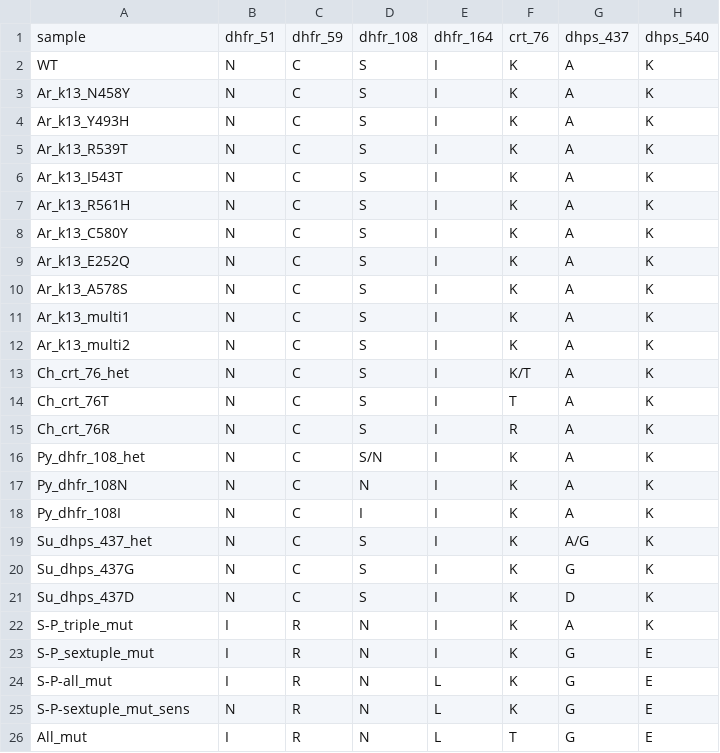
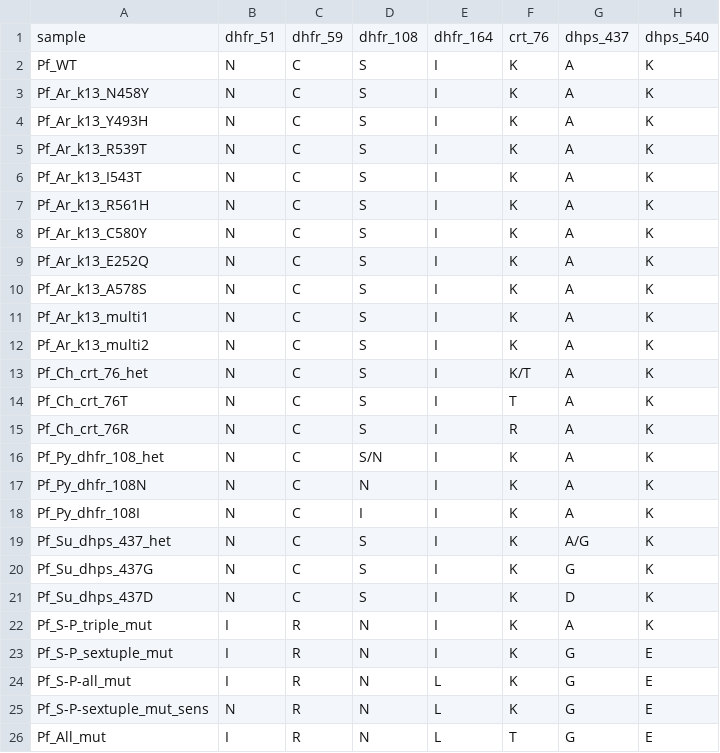
Before and after one commit to advISO-project/validation_malaria, a CSV file: synthetic-dataset/malaria_DR.synthetic_samples_design.v1.csv, drawn as a sheet; only a part is shown; the diff names each change by its address in the sheet, - before the commit and + after, or states it on an @@ line.

Commit message:
Added references to and description of ENA record(s) of synthetic dataset

```diff
--- a/synthetic-dataset/malaria_DR.synthetic_samples_design.v1.csv
+++ b/synthetic-dataset/malaria_DR.synthetic_samples_design.v1.csv
-A2: WT
+A2: Pf_WT
-A3: Ar_k13_N458Y
+A3: Pf_Ar_k13_N458Y
-A4: Ar_k13_Y493H
+A4: Pf_Ar_k13_Y493H
-A5: Ar_k13_R539T
+A5: Pf_Ar_k13_R539T
-A6: Ar_k13_I543T
+A6: Pf_Ar_k13_I543T
-A7: Ar_k13_R561H
+A7: Pf_Ar_k13_R561H
-A8: Ar_k13_C580Y
+A8: Pf_Ar_k13_C580Y
-A9: Ar_k13_E252Q
+A9: Pf_Ar_k13_E252Q
-A10: Ar_k13_A578S
+A10: Pf_Ar_k13_A578S
-A11: Ar_k13_multi1
+A11: Pf_Ar_k13_multi1
-A12: Ar_k13_multi2
+A12: Pf_Ar_k13_multi2
-A13: Ch_crt_76_het
+A13: Pf_Ch_crt_76_het
-A14: Ch_crt_76T
+A14: Pf_Ch_crt_76T
-A15: Ch_crt_76R
+A15: Pf_Ch_crt_76R
-A16: Py_dhfr_108_het
+A16: Pf_Py_dhfr_108_het
-A17: Py_dhfr_108N
+A17: Pf_Py_dhfr_108N
-A18: Py_dhfr_108I
+A18: Pf_Py_dhfr_108I
-A19: Su_dhps_437_het
+A19: Pf_Su_dhps_437_het
-A20: Su_dhps_437G
+A20: Pf_Su_dhps_437G
-A21: Su_dhps_437D
+A21: Pf_Su_dhps_437D
-A22: S-P_triple_mut
+A22: Pf_S-P_triple_mut
-A23: S-P_sextuple_mut
+A23: Pf_S-P_sextuple_mut
-A24: S-P-all_mut
+A24: Pf_S-P-all_mut
-A25: S-P-sextuple_mut_sens
+A25: Pf_S-P-sextuple_mut_sens
-A26: All_mut
+A26: Pf_All_mut
```
Also changed, not shown: 33 other files.
